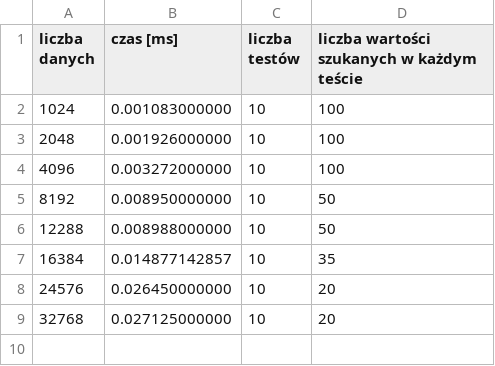
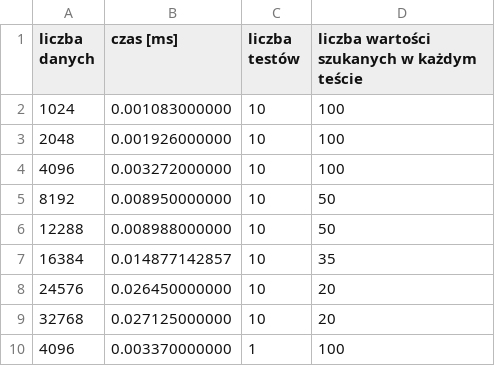
Before and after one commit to Zimi03/Data-Structures, a CSV file: Listy/Dane_seria2/testy/Dynamic_array_insert.csv (was Listy/Dane/testy/Dynamic_array_insert.csv), drawn as a sheet.

```diff
--- a/Listy/Dane/testy/Dynamic_array_insert.csv
+++ b/Listy/Dane_seria2/testy/Dynamic_array_insert.csv
@@ -9 +9,2 @@ liczba danych, czas [ms], liczba testów, liczba wartości szukanych w każdym t
 32768,0.027125000000,10,20
+4096,0.003370000000,1,100
```
Also changed, not shown: Listy/Dane_seria1/testy/DLL_remove_back.csv, Listy/Dane_seria1/testy/List_h_t_remove_back.csv, 64 other files.
